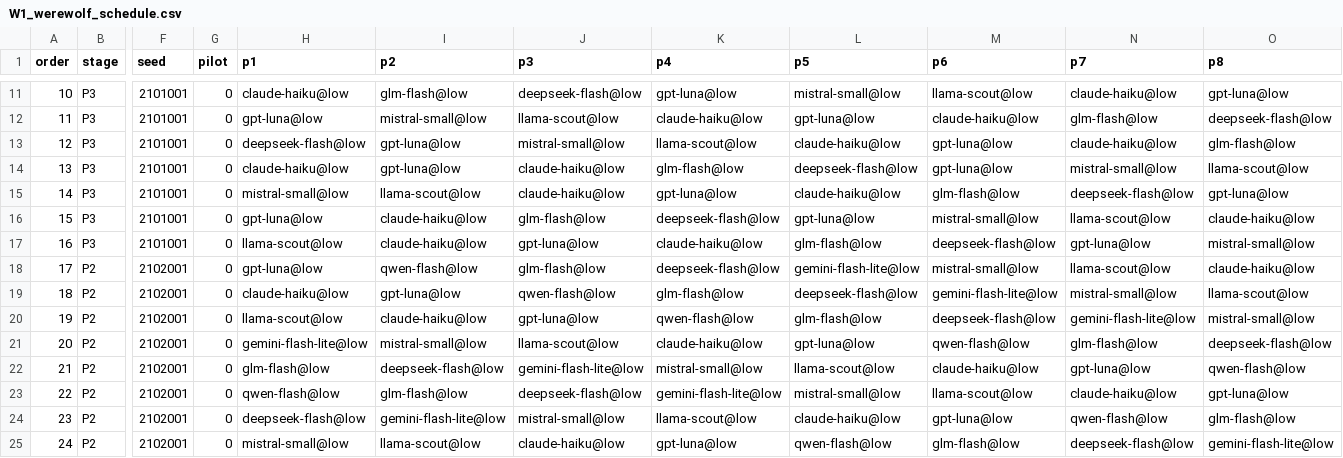
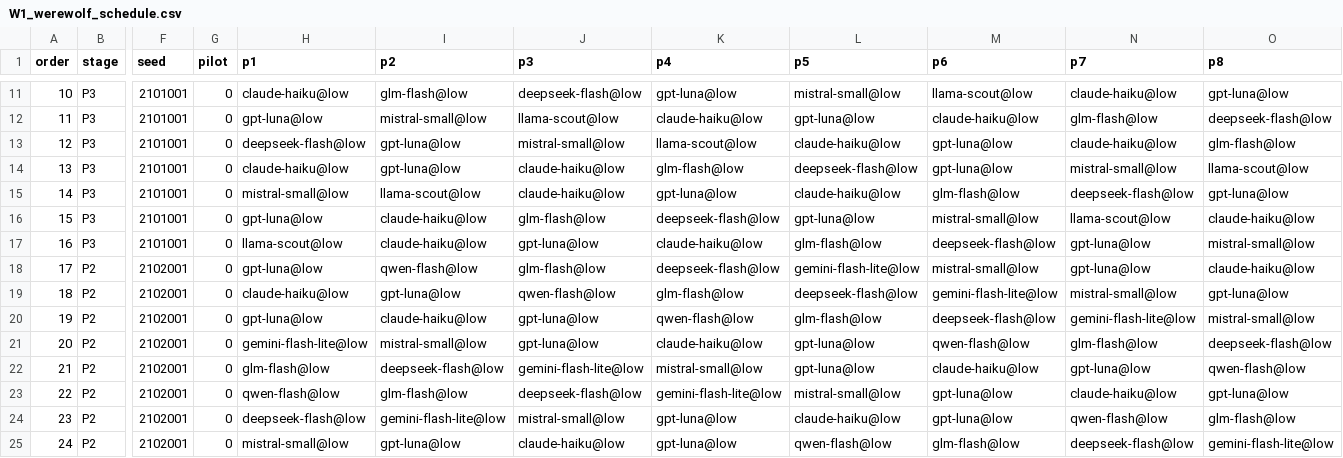
Before and after one commit to NwebNotFound/aigameversus, a CSV file: experiments/W1_werewolf_schedule.csv, drawn as a sheet; only a part is shown, gaps mark what is left out; the diff names each change by its address in the sheet, - before the commit and + after, or states it on an @@ line.

```diff
--- a/experiments/W1_werewolf_schedule.csv
+++ b/experiments/W1_werewolf_schedule.csv
-N18 (p7): llama-scout@low
+N18 (p7): gpt-luna@low
-O19 (p8): llama-scout@low
+O19 (p8): gpt-luna@low
-H20 (p1): llama-scout@low
+H20 (p1): gpt-luna@low
-J21 (p3): llama-scout@low
+J21 (p3): gpt-luna@low
-L22 (p5): llama-scout@low
+L22 (p5): gpt-luna@low
-M23 (p6): llama-scout@low
+M23 (p6): gpt-luna@low
-K24 (p4): llama-scout@low
+K24 (p4): gpt-luna@low
-I25 (p2): llama-scout@low
+I25 (p2): gpt-luna@low
```
Also changed, not shown: 4 other files.
